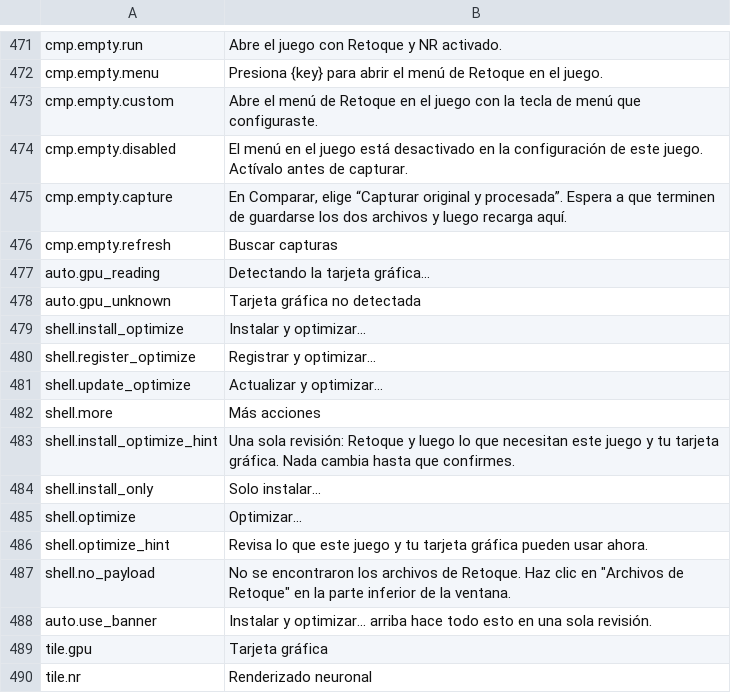
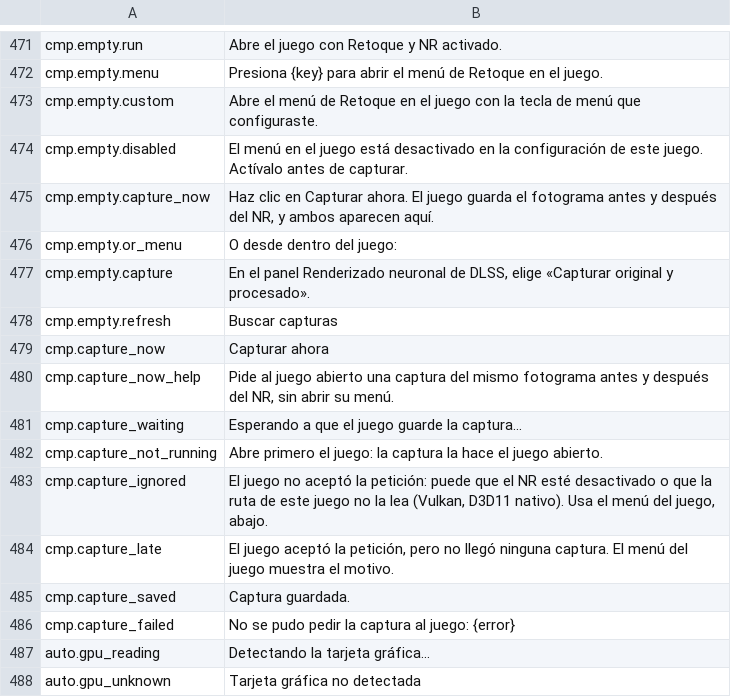
Before and after one commit to gabrielmaialva33/retoque, a TSV file: tools/app/crates/retoque-app/src/i18n/es.tsv, drawn as a sheet; only a part is shown, gaps mark what is left out; the shorter side is filled out with more unchanged rows.

```diff
--- a/tools/app/crates/retoque-app/src/i18n/es.tsv
+++ b/tools/app/crates/retoque-app/src/i18n/es.tsv
@@ -474,4 +474,14 @@ cmp.empty.custom	Abre el menú de Retoque en el juego con la tecla de menú que
 cmp.empty.disabled	El menú en el juego está desactivado en la configuración de este juego. Actívalo antes de capturar.
-cmp.empty.capture	En Comparar, elige “Capturar original y procesada”. Espera a que terminen de guardarse los dos archivos y luego recarga aquí.
+cmp.empty.capture_now	Haz clic en Capturar ahora. El juego guarda el fotograma antes y después del NR, y ambos aparecen aquí.
+cmp.empty.or_menu	O desde dentro del juego:
+cmp.empty.capture	En el panel Renderizado neuronal de DLSS, elige «Capturar original y procesado».
 cmp.empty.refresh	Buscar capturas
+cmp.capture_now	Capturar ahora
+cmp.capture_now_help	Pide al juego abierto una captura del mismo fotograma antes y después del NR, sin abrir su menú.
+cmp.capture_waiting	Esperando a que el juego guarde la captura…
+cmp.capture_not_running	Abre primero el juego: la captura la hace el juego abierto.
+cmp.capture_ignored	El juego no aceptó la petición: puede que el NR esté desactivado o que la ruta de este juego no la lea (Vulkan, D3D11 nativo). Usa el menú del juego, abajo.
+cmp.capture_late	El juego aceptó la petición, pero no llegó ninguna captura. El menú del juego muestra el motivo.
+cmp.capture_saved	Captura guardada.
+cmp.capture_failed	No se pudo pedir la captura al juego: {error}
 auto.gpu_reading	Detectando la tarjeta gráfica…
```
Also changed, not shown: tools/app/crates/retoque-app/src/i18n/de.tsv, tools/app/crates/retoque-app/src/i18n/fr.tsv, 14 other files.
